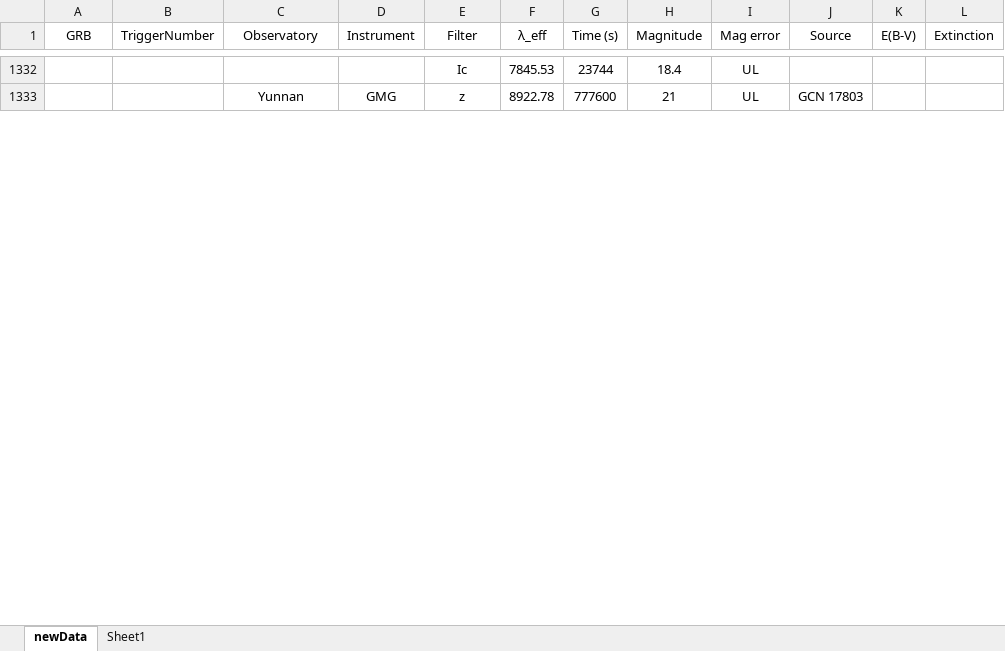
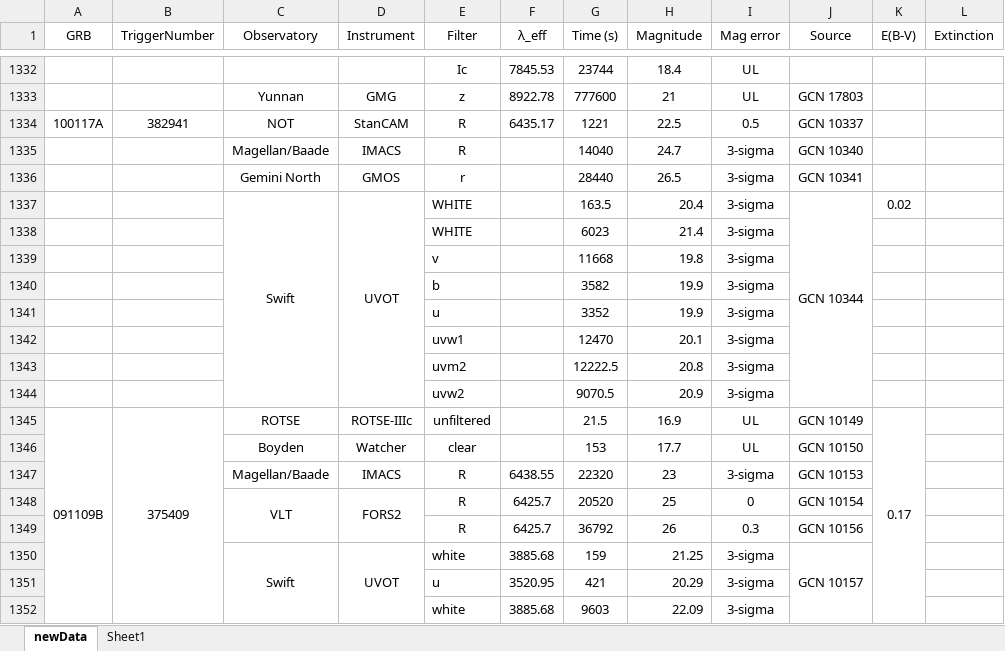
Before and after one commit to cgobat/dark-GRBs, an Excel workbook: data/newData.xlsx, sheet newData, drawn as a sheet; only a part is shown, gaps mark what is left out; values as stored, in another font and other column widths than the file's, no borders; conditional formats not drawn; the diff covers the shown part only; the diff names each change by its address in the sheet, - before the commit and + after, or states it on an @@ line.

Commit message:
Some more new optical data

```diff
--- a/data/newData.xlsx (sheet newData)
+++ b/data/newData.xlsx (sheet newData)
+row 1334: 100117A | 382941 | NOT | StanCAM | R | 6435.17 | 1221 | 22.5 | 0.5 | GCN 10337
+row 1335:  |  | Magellan/Baade | IMACS | R |  | 14040 | 24.7 | 3-sigma | GCN 10340
+row 1336:  |  | Gemini North | GMOS | r |  | 28440 | 26.5 | 3-sigma | GCN 10341
+row 1337:  |  | Swift | UVOT | WHITE |  | 163.5 | 20.4 | 3-sigma | GCN 10344 | 0.02
+row 1338:  |  |  |  | WHITE |  | 6023 | 21.4 | 3-sigma
+row 1339:  |  |  |  | v |  | 11668 | 19.8 | 3-sigma
+row 1340:  |  |  |  | b |  | 3582 | 19.9 | 3-sigma
+row 1341:  |  |  |  | u |  | 3352 | 19.9 | 3-sigma
+row 1342:  |  |  |  | uvw1 |  | 12470 | 20.1 | 3-sigma
+row 1343:  |  |  |  | uvm2 |  | 12222.5 | 20.8 | 3-sigma
+row 1344:  |  |  |  | uvw2 |  | 9070.5 | 20.9 | 3-sigma
+row 1345: 091109B | 375409 | ROTSE | ROTSE-IIIc | unfiltered |  | 21.5 | 16.9 | UL | GCN 10149 | 0.17
+row 1346:  |  | Boyden | Watcher | clear |  | 153 | 17.7 | UL | GCN 10150
+row 1347:  |  | Magellan/Baade | IMACS | R | 6438.55 | 22320 | 23 | 3-sigma | GCN 10153
+row 1348:  |  | VLT | FORS2 | R | 6425.7 | 20520 | 25 | 0 | GCN 10154
+row 1349:  |  |  |  | R | 6425.7 | 36792 | 26 | 0.3 | GCN 10156
+row 1350:  |  | Swift | UVOT | white | 3885.68 | 159 | 21.25 | 3-sigma | GCN 10157
+row 1351:  |  |  |  | u | 3520.95 | 421 | 20.29 | 3-sigma
+row 1352:  |  |  |  | white | 3885.68 | 9603 | 22.09 | 3-sigma
```
Also changed, not shown: 193 added rows, 5 edited cells and merged cells elsewhere in this sheet, sheet Sheet1, 3 other files.
